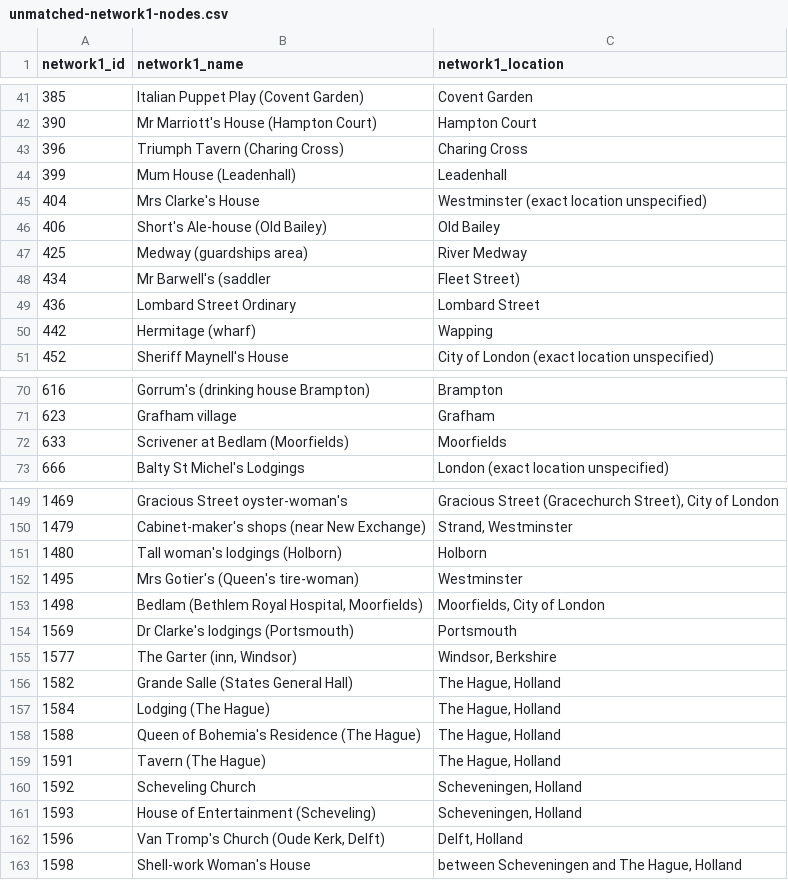
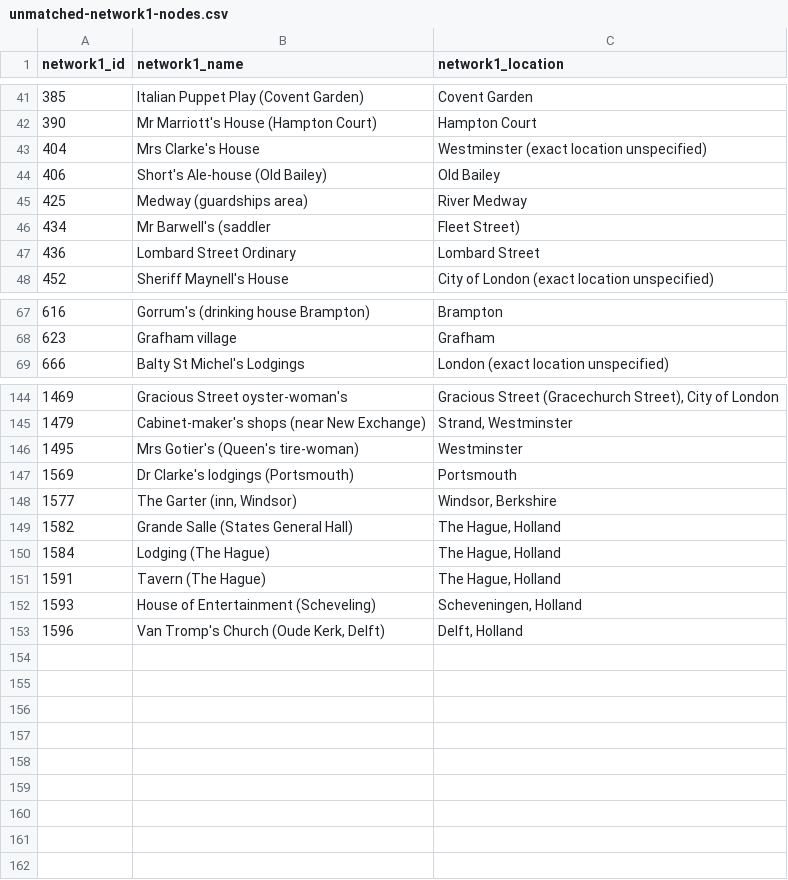
Before and after one commit to jmotis/networking-pepys, a CSV file: unmatched-network1-nodes.csv, drawn as a sheet; only a part is shown, gaps mark what is left out; the diff covers the shown part only.

```diff
--- a/unmatched-network1-nodes.csv
+++ b/unmatched-network1-nodes.csv
@@ -42,4 +42,2 @@ network1_id,network1_name,network1_location
 390,Mr Marriott's House (Hampton Court),Hampton Court
-396,Triumph Tavern (Charing Cross),Charing Cross
-399,Mum House (Leadenhall),Leadenhall
 404,Mrs Clarke's House,Westminster (exact location unspecified)
@@ -49,3 +47,2 @@ network1_id,network1_name,network1_location
 436,Lombard Street Ordinary,Lombard Street
-442,Hermitage (wharf),Wapping
 452,Sheriff Maynell's House,City of London (exact location unspecified)
@@ -71,3 +68,2 @@ network1_id,network1_name,network1_location
 623,Grafham village,Grafham
-633,Scrivener at Bedlam (Moorfields),Moorfields
 666,Balty St Michel's Lodgings,London (exact location unspecified)
@@ -150,5 +145,3 @@ network1_id,network1_name,network1_location
 1479,Cabinet-maker's shops (near New Exchange),"Strand, Westminster"
-1480,Tall woman's lodgings (Holborn),Holborn
 1495,Mrs Gotier's (Queen's tire-woman),Westminster
-1498,"Bedlam (Bethlem Royal Hospital, Moorfields)","Moorfields, City of London"
 1569,Dr Clarke's lodgings (Portsmouth),Portsmouth
@@ -157,7 +150,4 @@ network1_id,network1_name,network1_location
 1584,Lodging (The Hague),"The Hague, Holland"
-1588,Queen of Bohemia's Residence (The Hague),"The Hague, Holland"
 1591,Tavern (The Hague),"The Hague, Holland"
-1592,Scheveling Church,"Scheveningen, Holland"
 1593,House of Entertainment (Scheveling),"Scheveningen, Holland"
 1596,"Van Tromp's Church (Oude Kerk, Delft)","Delft, Holland"
-1598,Shell-work Woman's House,"between Scheveningen and The Hague, Holland"
```
Also changed, not shown: 1 added row and 2 removed rows elsewhere in this file, nodes.csv.
